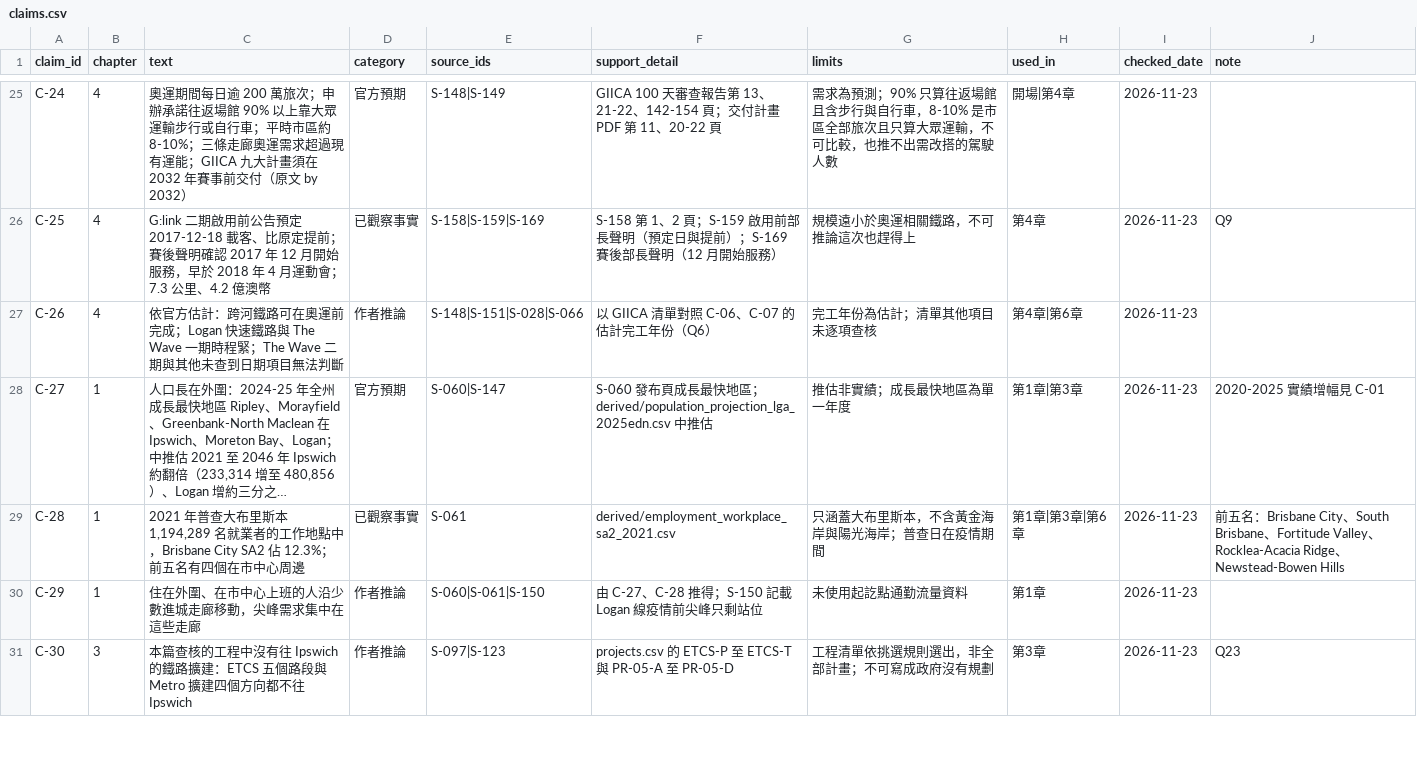
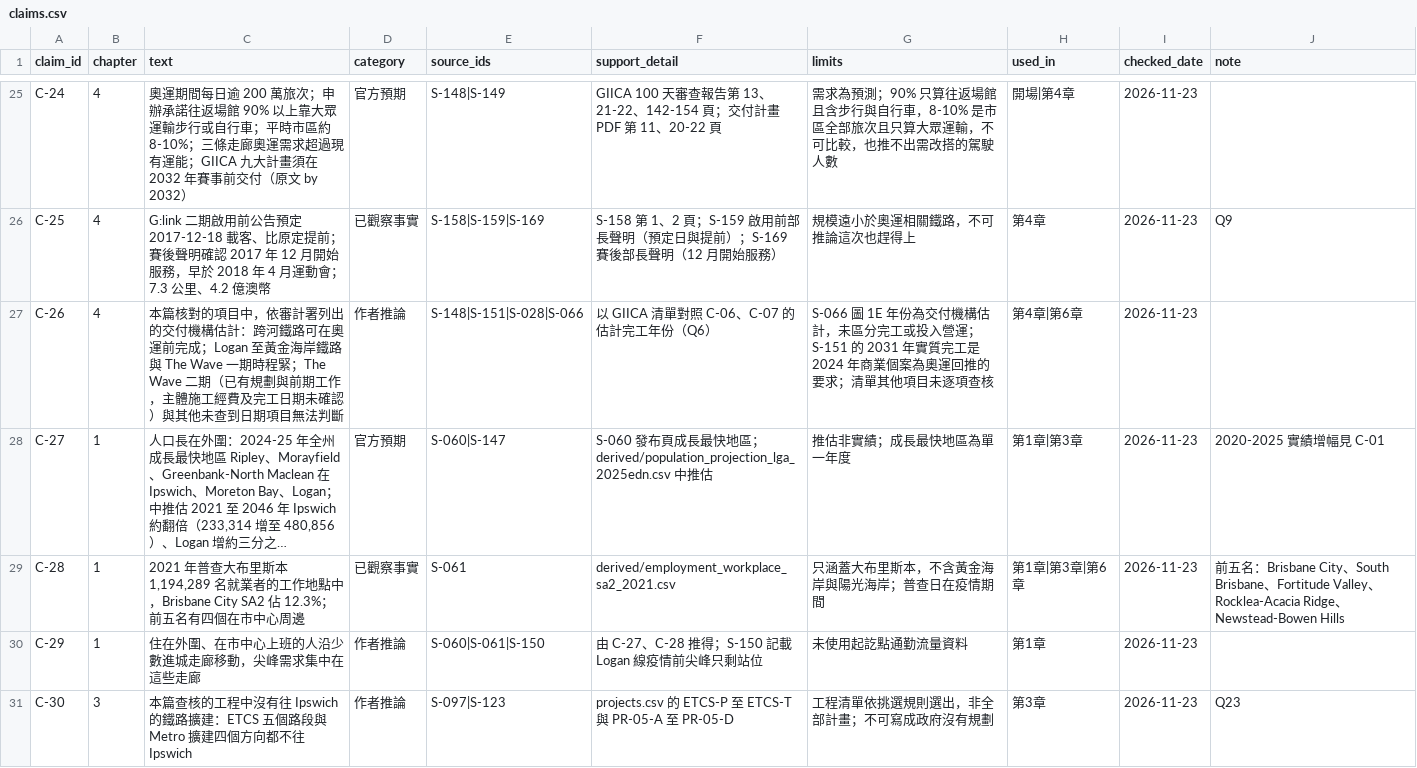
Before and after one commit to loveu8/loveu8.github.io, a CSV file: ai_report/2026/reference/data/brisbane-transport/claims.csv, drawn as a sheet; only a part is shown, gaps mark what is left out; long unchanged cells end in …; the diff names each change by its address in the sheet, - before the commit and + after, or states it on an @@ line.

Commit message:
docs: Brisbane transport Q44, chapter 4 timelines name their estimator and scope

```diff
--- a/ai_report/2026/reference/data/brisbane-transport/claims.csv
+++ b/ai_report/2026/reference/data/brisbane-transport/claims.csv
-C27 (text): 依官方估計：跨河鐵路可在奧運前完成；Logan 快速鐵路與 The Wave 一期時程緊；The Wave 二期與其他未…
+C27 (text): 本篇核對的項目中，依審計署列出的交付機構估計：跨河鐵路可在奧運前完成；Logan 至黃金海岸鐵路與 The Wave 一期時程緊；The Wave 二期（已有規劃與前期工作，主體施工經費及完工日期未確認）與其他未…
-G27 (limits): 完工年份為估計；清單其…
+G27 (limits): S-066 圖 1E 年份為交付機構估計，未區分完工或投入營運；S-151 的 2031 年實質完工是 2024 年商業個案為奧運回推的要求；清單其…
```
Also changed, not shown: 2 other files.
